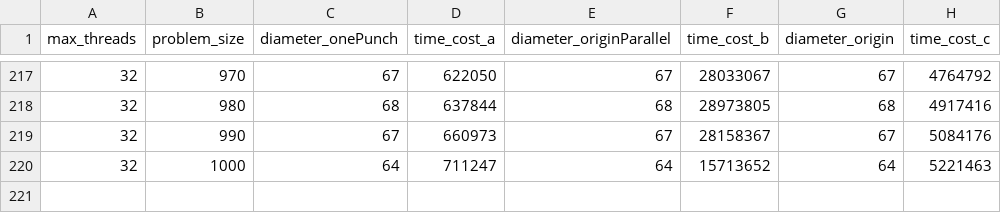
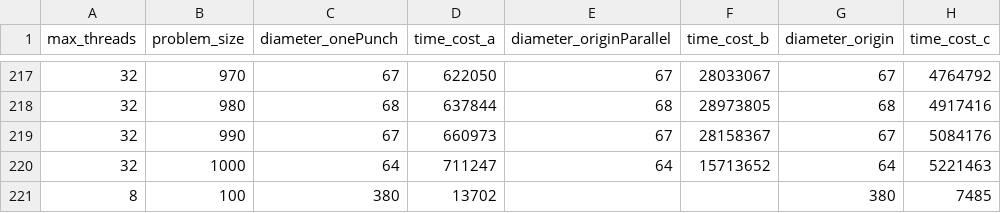
Before and after one commit to pancak3/Diameter-OpenMP, a CSV file: log.csv, drawn as a sheet; only a part is shown, gaps mark what is left out.

```diff
--- a/log.csv
+++ b/log.csv
@@ -220 +220,2 @@ max_threads,problem_size,diameter_onePunch,time_cost_a,diameter_originParallel,t
 32,1000,64,711247,64,15713652,64,5221463,
+8,100,380,13702,,,380,7485,
```
Also changed, not shown: 6 other files.
